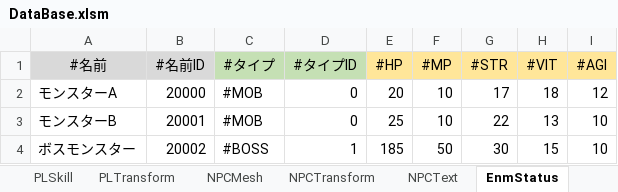
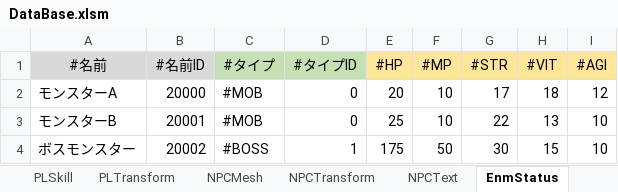
Before and after one commit to Ikemasasa/Original, an Excel workbook: Orginal/Data/DataBase/DataBase.xlsm, sheet EnmStatus, drawn as a sheet; values as stored, in another font and other column widths than the file's, no borders; the diff names each change by its address in the sheet, - before the commit and + after, or states it on an @@ line.

```diff
--- a/Orginal/Data/DataBase/DataBase.xlsm (sheet EnmStatus)
+++ b/Orginal/Data/DataBase/DataBase.xlsm (sheet EnmStatus)
-E4 (#HP): 185
+E4 (#HP): 175
```
Also changed, not shown: sheet Output, sheet EquipmentData, 2 other files.
